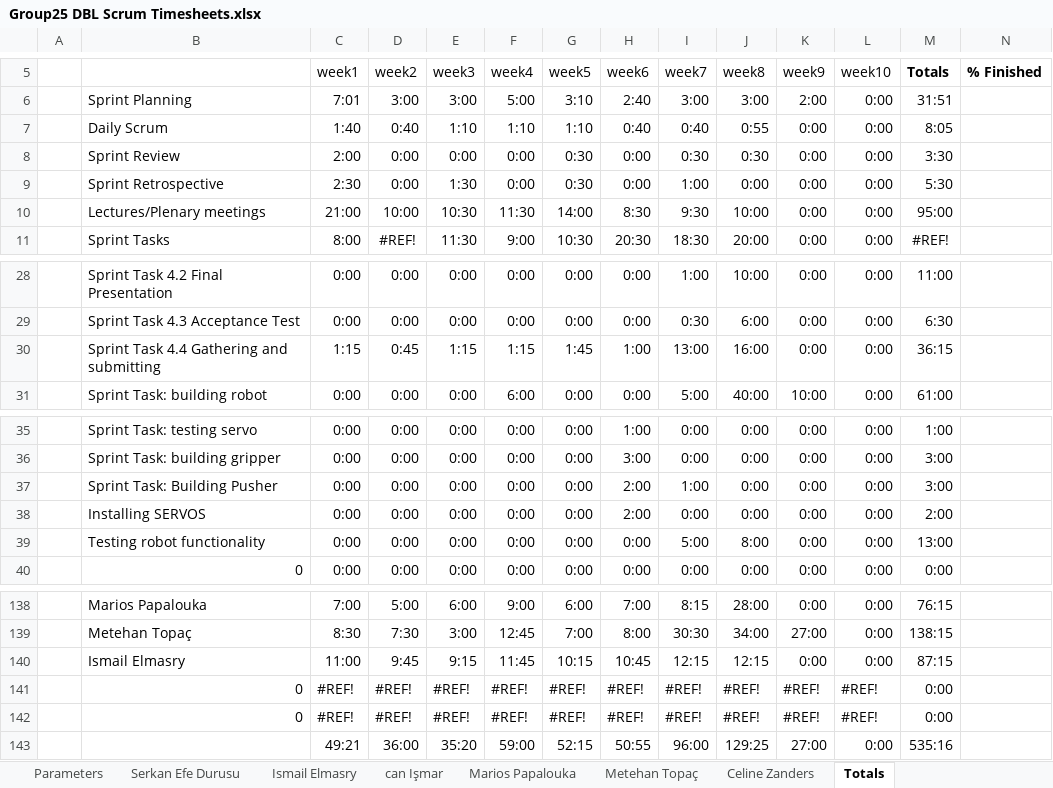
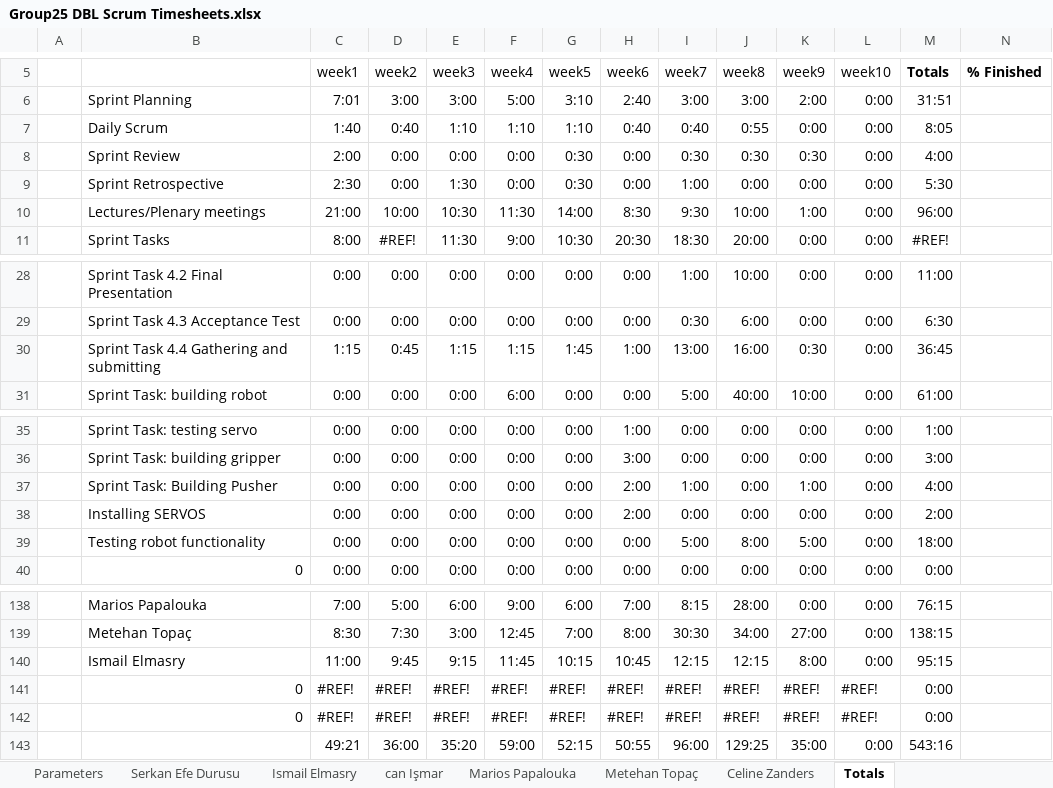
Before and after one commit to ismailelmasry/Embedded_system_group25, an Excel workbook: Group25 DBL Scrum Timesheets.xlsx, sheet Totals, drawn as a sheet; only a part is shown, gaps mark what is left out; values as stored, in another font and other column widths than the file's, no borders; charts and pictures not drawn; the diff names each change by its address in the sheet, - before the commit and + after, or states it on an @@ line.

Commit message:
timesheet

```diff
--- a/Group25 DBL Scrum Timesheets.xlsx (sheet Totals)
+++ b/Group25 DBL Scrum Timesheets.xlsx (sheet Totals)
-K8 (week9): 0:00
+K8 (week9): 0:30
-M8 (Totals): 3:30
+M8 (Totals): 4:00
-K10 (week9): 0:00
+K10 (week9): 1:00
-M10 (Totals): 95:00
+M10 (Totals): 96:00
-K30 (week9): 0:00
+K30 (week9): 0:30
-M30 (Totals): 36:15
+M30 (Totals): 36:45
-K37 (week9): 0:00
+K37 (week9): 1:00
-M37 (Totals): 3:00
+M37 (Totals): 4:00
-K39 (week9): 0:00
+K39 (week9): 5:00
-M39 (Totals): 13:00
+M39 (Totals): 18:00
-K140 (week9): 0:00
+K140 (week9): 8:00
-M140 (Totals): 87:15
+M140 (Totals): 95:15
-K143 (week9): 27:00
+K143 (week9): 35:00
-M143 (Totals): 535:16
+M143 (Totals): 543:16
```
Also changed, not shown: sheet Ismail Elmasry, charts or pictures.
